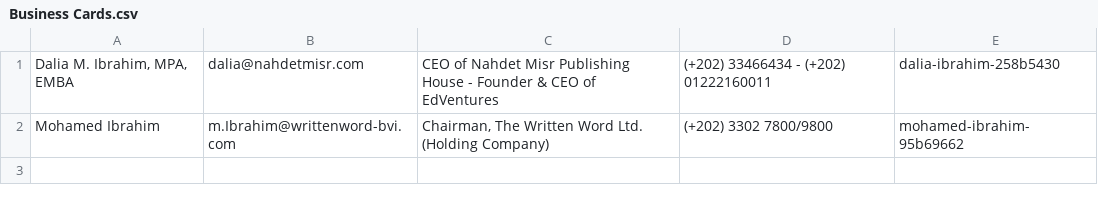
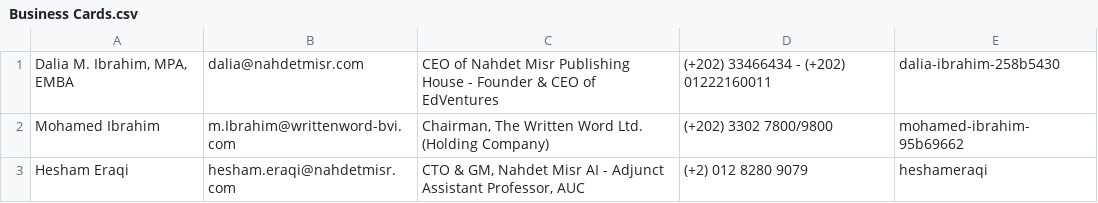
Before and after one commit to heshameraqi/bussiness-cards-nahdetmisr, a CSV file: data/Business Cards.csv, drawn as a sheet.

Commit message:
Add files via upload

```diff
--- a/data/Business Cards.csv
+++ b/data/Business Cards.csv
@@ -2 +2,2 @@
 Mohamed Ibrahim;m.Ibrahim@writtenword-bvi.com;Chairman, The Written Word Ltd. (Holding Company);(+202) 3302 7800/9800;mohamed-ibrahim-95b69662
+Hesham Eraqi;hesham.eraqi@nahdetmisr.com;CTO & GM, Nahdet Misr AI - Adjunct Assistant Professor, AUC;(+2) 012 8280 9079;heshameraqi
```
